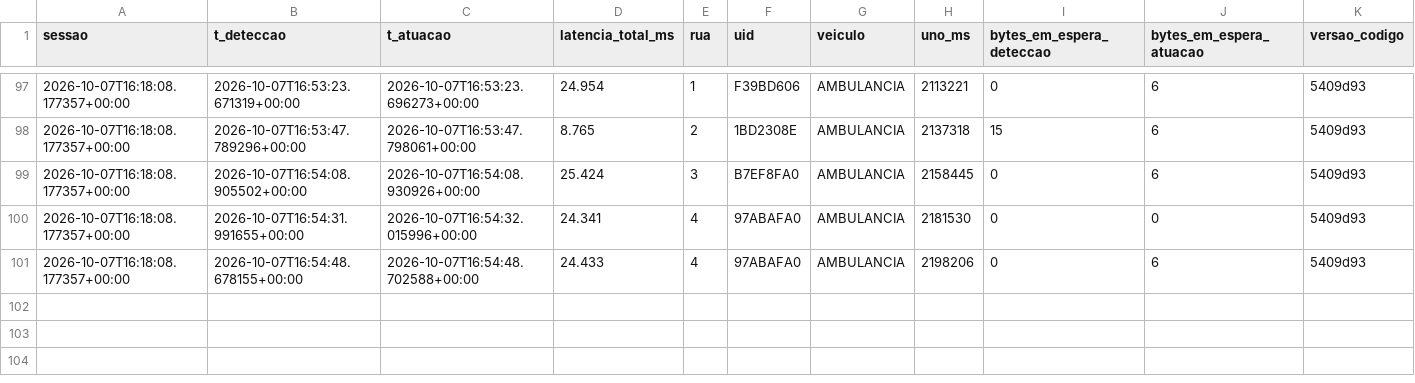
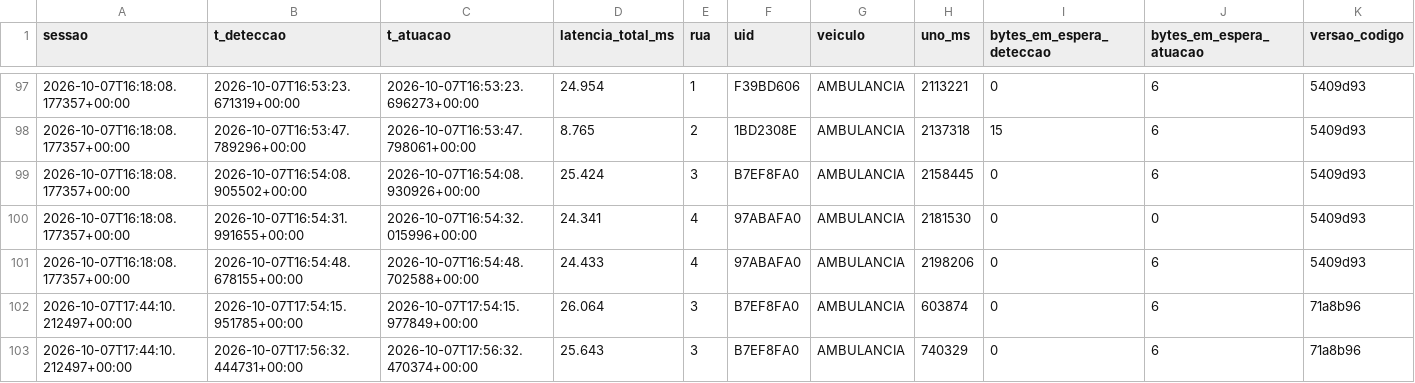
Before and after one commit to felipepascucci/tcc-semaforos-inteligentes, a CSV file: analysis/data/latencia_bancada.csv, drawn as a sheet; only a part is shown, gaps mark what is left out; the diff names each change by its address in the sheet, - before the commit and + after, or states it on an @@ line.

```diff
--- a/analysis/data/latencia_bancada.csv
+++ b/analysis/data/latencia_bancada.csv
+row 102: 2026-10-07T17:44:10.212497+00:00 | 2026-10-07T17:54:15.951785+00:00 | 2026-10-07T17:54:15.977849+00:00 | 26.064 | 3 | B7EF8FA0 | AMBULANCIA | 603874 | 0 | 6 | 71a8b96
+row 103: 2026-10-07T17:44:10.212497+00:00 | 2026-10-07T17:56:32.444731+00:00 | 2026-10-07T17:56:32.470374+00:00 | 25.643 | 3 | B7EF8FA0 | AMBULANCIA | 740329 | 0 | 6 | 71a8b96
```
Also changed, not shown: analysis/data/deteccoes_bancada.csv, 4 other files.
